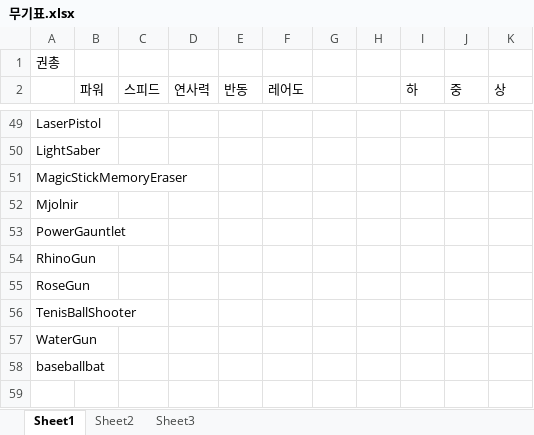
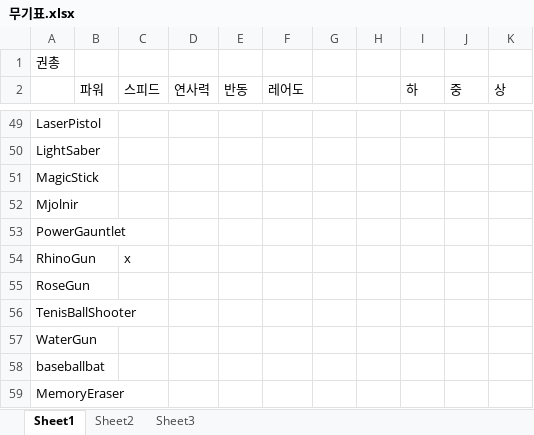
Before and after one commit to gkdlgndpdu/EscapeJail, an Excel workbook: EscapeJail/Assets/기획/무기표.xlsx, sheet Sheet1, drawn as a sheet; only a part is shown, gaps mark what is left out; values as stored, in another font and other column widths than the file's, no borders; the diff names each change by its address in the sheet, - before the commit and + after, or states it on an @@ line.

```diff
--- a/EscapeJail/Assets/기획/무기표.xlsx (sheet Sheet1)
+++ b/EscapeJail/Assets/기획/무기표.xlsx (sheet Sheet1)
-A51: MagicStickMemoryEraser
+A51: MagicStick
-C54 (스피드): (empty)
+C54 (스피드): x
+row 59: MemoryEraser
```
Also changed, not shown: 48 other files.
